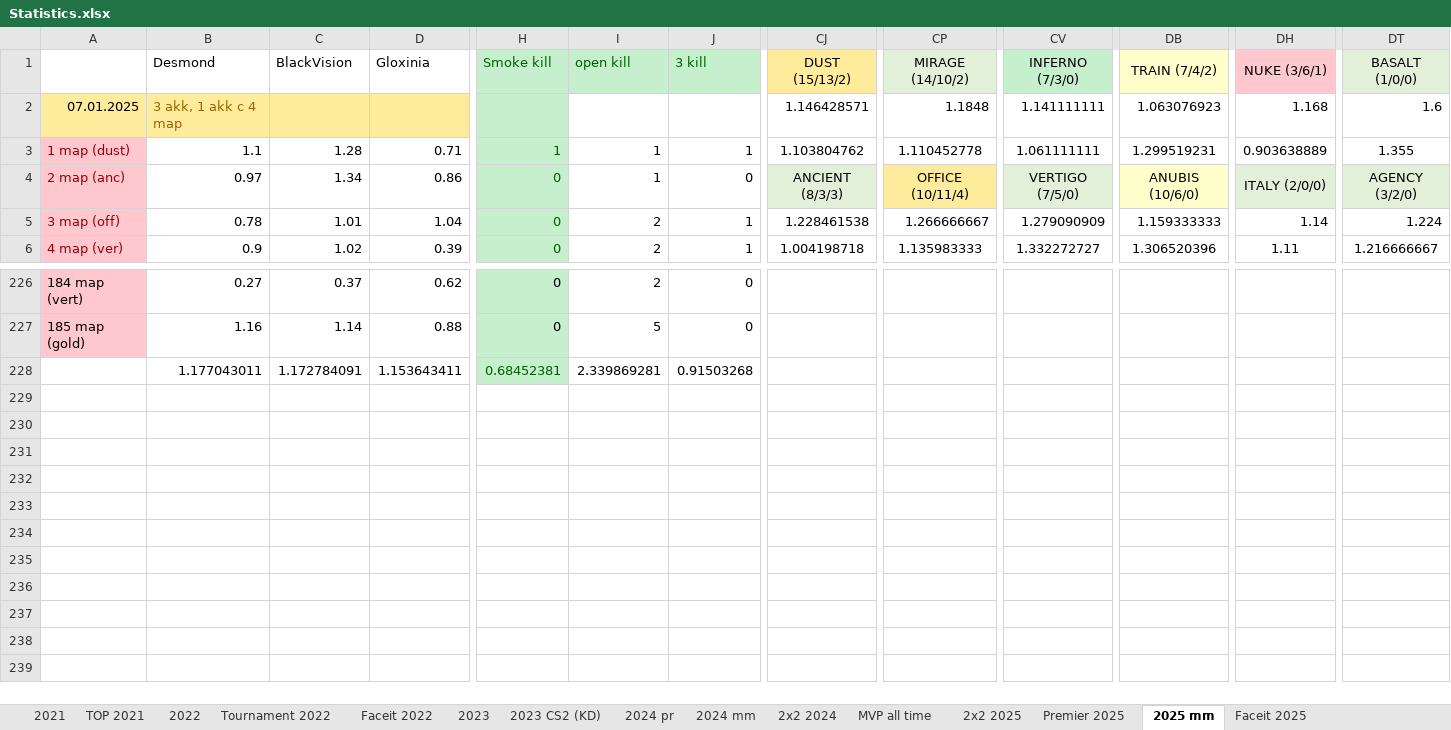
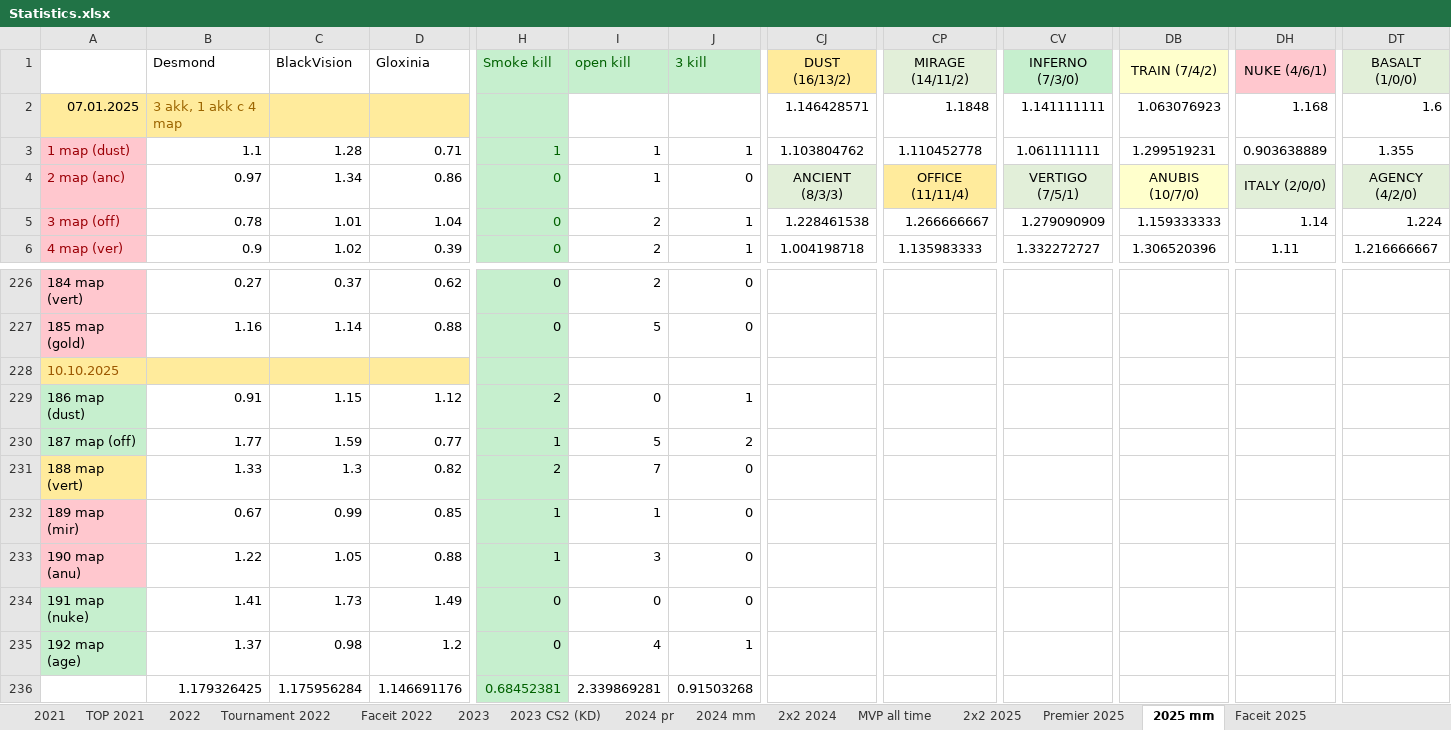
Before and after one commit to Geraque/stats-bot_v2, an Excel workbook: stats-bot_v2-app/src/main/resources/Statistics.xlsx, sheet 2025 mm, drawn as a sheet; only a part is shown, gaps mark what is left out; values as stored, in another font and other column widths than the file's, no borders; addresses are those after the commit; rows hold the shown columns only; the diff names each change by its address in the sheet, - before the commit and + after, or states it on an @@ line.

```diff
--- a/stats-bot_v2-app/src/main/resources/Statistics.xlsx (sheet 2025 mm)
+++ b/stats-bot_v2-app/src/main/resources/Statistics.xlsx (sheet 2025 mm)
-CJ1: DUST (15/13/2)
+CJ1: DUST (16/13/2)
-CP1: MIRAGE (14/10/2)
+CP1: MIRAGE (14/11/2)
-DH1: NUKE (3/6/1)
+DH1: NUKE (4/6/1)
-CP4: OFFICE (10/11/4)
+CP4: OFFICE (11/11/4)
-CV4: VERTIGO (7/5/0)
+CV4: VERTIGO (7/5/1)
-DB4: ANUBIS (10/6/0)
+DB4: ANUBIS (10/7/0)
-DT4: AGENCY (3/2/0)
+DT4: AGENCY (4/2/0)
+row 228: 10.10.2025
+row 229: 186 map (dust) | 0.91 | 1.15 | 1.12 | 2 | 0 | 1
+row 230: 187 map (off) | 1.77 | 1.59 | 0.77 | 1 | 5 | 2
+row 231: 188 map (vert) | 1.33 | 1.3 | 0.82 | 2 | 7 | 0
+row 232: 189 map (mir) | 0.67 | 0.99 | 0.85 | 1 | 1 | 0
+row 233: 190 map (anu) | 1.22 | 1.05 | 0.88 | 1 | 3 | 0
+row 234: 191 map (nuke) | 1.41 | 1.73 | 1.49 | 0 | 0 | 0
+row 235: 192 map (age) | 1.37 | 0.98 | 1.2 | 0 | 4 | 1
-B236: 1.177043011
+B236: 1.179326425
-C236: 1.172784091
+C236: 1.175956284
-D236: 1.153643411
+D236: 1.146691176
```
Also changed, not shown: sheet Premier 2025, formulas that keep their value, 1 other file.
